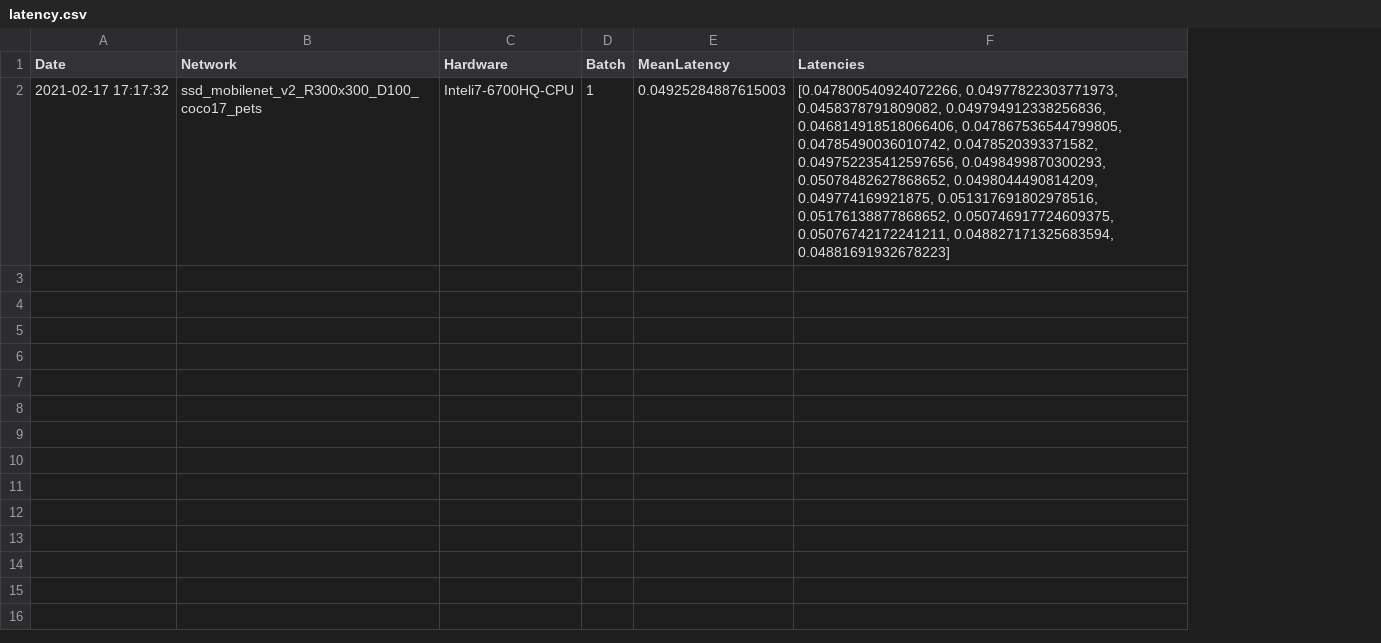
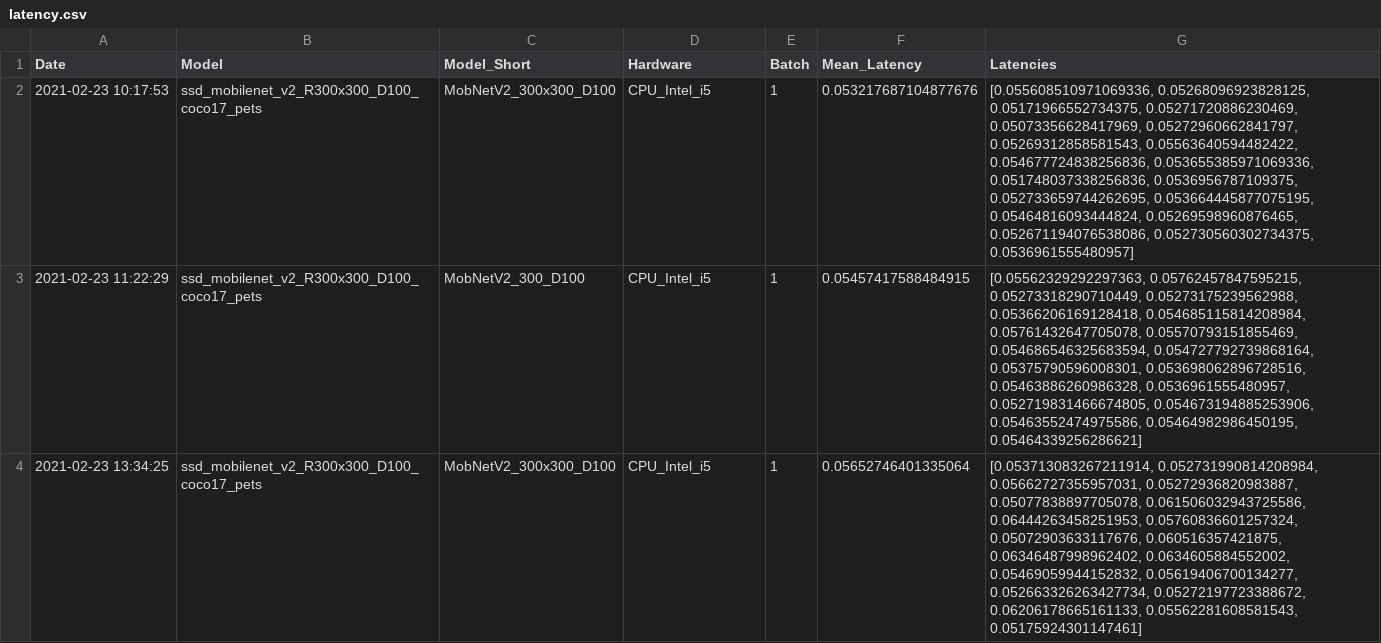
Before and after one commit to embedded-machine-learning/scripts-and-guides, a CSV file: scripts/training/samples/oxford_pets_reduced/results/latency.csv, drawn as a sheet; removed rows and columns are numbered as before the commit, all else as after; the diff names each change by its address in the sheet, - before the commit and + after, or states it on an @@ line.

```diff
--- a/scripts/training/samples/oxford_pets_reduced/results/latency.csv
+++ b/scripts/training/samples/oxford_pets_reduced/results/latency.csv
+column C (Model_Short), row 2: MobNetV2_300x300_D100
-column E (MeanLatency), row 2: 0.04925284887615003
+column F (Mean_Latency), row 2: 0.053217687104877676
-B1: Network
+B1: Model
-A2 (Date): 2021-02-17 17:17:32
+A2 (Date): 2021-02-23 10:17:53
-D2 (Hardware): Inteli7-6700HQ-CPU
+D2 (Hardware): CPU_Intel_i5
-G2 (Latencies): [0.047800540924072266, 0.04977822303771973, 0.0458378791809082, 0.049794912338256836, 0.046814918518066406, 0.047867536544799805, 0.04785490036010742, 0.0478520393371582, 0.049752235412597656, 0.0498499870300293, 0.05078482627868652, 0.0498044490814209, 0.049774169921875, 0.051317691802978516, 0.05176138877868652, 0.050746917724609375, 0.05076742172241211, 0.048827171325683594, 0.04881691932678223]
+G2 (Latencies): [0.055608510971069336, 0.05268096923828125, 0.05171966552734375, 0.05271720886230469, 0.05073356628417969, 0.05272960662841797, 0.05269312858581543, 0.05563640594482422, 0.054677724838256836, 0.053655385971069336, 0.051748037338256836, 0.0536956787109375, 0.052733659744262695, 0.053664445877075195, 0.05464816093444824, 0.05269598960876465, 0.052671194076538086, 0.052730560302734375, 0.0536961555480957]
+row 3: 2021-02-23 11:22:29 | ssd_mobilenet_v2_R300x300_D100_coco17_pets | MobNetV2_300_D100 | CPU_Intel_i5 | 1 | 0.05457417588484915 | [0.05562329292297363, 0.05762457847595215, 0.05273318290710449, 0.05273175239562988, 0.05366206169128418, 0.054685115814208984, 0.05761432647705078, 0.05570793151855469, 0.054686546325683594, 0.054727792739868164, 0.05375790596008301, 0.053698062896728516, 0.05463886260986328, 0.0536961555480957, 0.052719831466674805, 0.054673194885253906, 0.05463552474975586, 0.05464982986450195, 0.05464339256286621]
+row 4: 2021-02-23 13:34:25 | ssd_mobilenet_v2_R300x300_D100_coco17_pets | MobNetV2_300x300_D100 | CPU_Intel_i5 | 1 | 0.05652746401335064 | [0.053713083267211914, 0.052731990814208984, 0.05662727355957031, 0.05272936820983887, 0.05077838897705078, 0.061506032943725586, 0.06444263458251953, 0.05760836601257324, 0.05072903633117676, 0.060516357421875, 0.06346487998962402, 0.0634605884552002, 0.05469059944152832, 0.05619406700134277, 0.052663326263427734, 0.05272197723388672, 0.06206178665161133, 0.05562281608581543, 0.05175924301147461]
```
Also changed, not shown: 9 other files.
